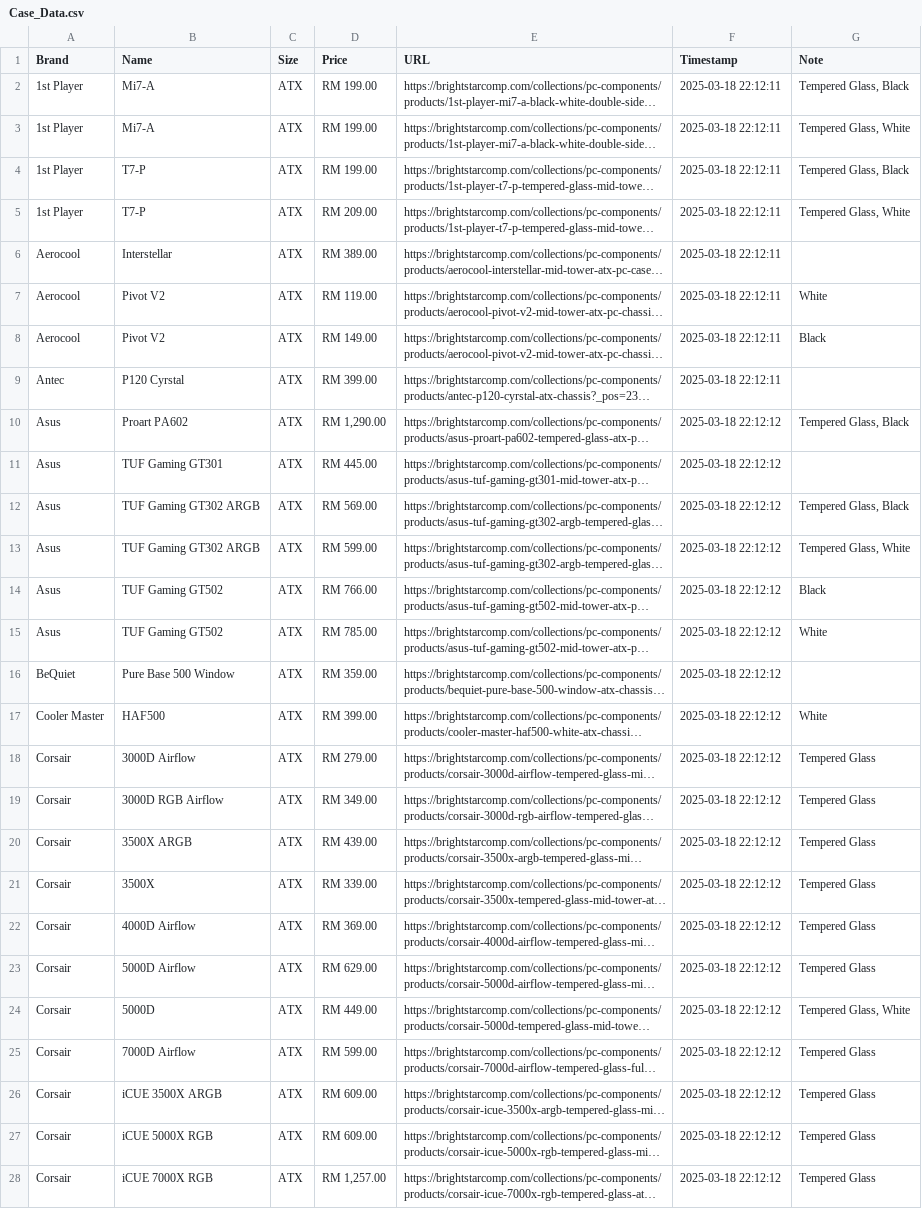
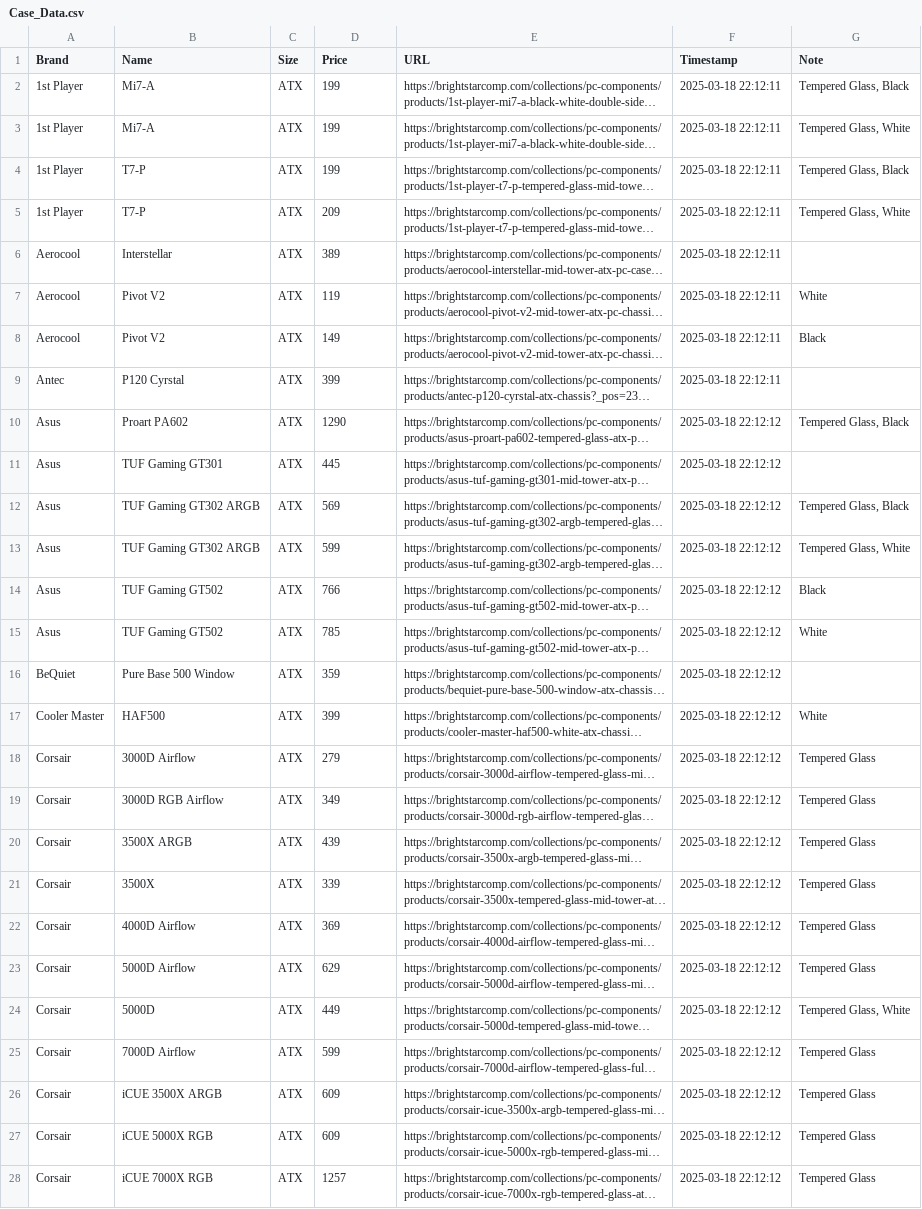
Before and after one commit to itsnotzul/Gaming-PC-Recommendation-System, a CSV file: data/parts/Case_Data.csv, drawn as a sheet; only a part is shown; long unchanged cells end in …; the diff covers the shown part only; the diff names each change by its address in the sheet, - before the commit and + after, or states it on an @@ line.

Commit message:
Fix Case data price column

```diff
--- a/data/parts/Case_Data.csv
+++ b/data/parts/Case_Data.csv
-D2:D4 (Price): RM 199.00
+D2:D4 (Price): 199
-D5 (Price): RM 209.00
+D5 (Price): 209
-D6 (Price): RM 389.00
+D6 (Price): 389
-D7 (Price): RM 119.00
+D7 (Price): 119
-D8 (Price): RM 149.00
+D8 (Price): 149
-D9 (Price): RM 399.00
+D9 (Price): 399
-D10 (Price): RM 1,290.00
+D10 (Price): 1290
-D11 (Price): RM 445.00
+D11 (Price): 445
-D12 (Price): RM 569.00
+D12 (Price): 569
-D13 (Price): RM 599.00
+D13 (Price): 599
-D14 (Price): RM 766.00
+D14 (Price): 766
-D15 (Price): RM 785.00
+D15 (Price): 785
-D16 (Price): RM 359.00
+D16 (Price): 359
-D17 (Price): RM 399.00
+D17 (Price): 399
-D18 (Price): RM 279.00
+D18 (Price): 279
-D19 (Price): RM 349.00
+D19 (Price): 349
-D20 (Price): RM 439.00
+D20 (Price): 439
-D21 (Price): RM 339.00
+D21 (Price): 339
-D22 (Price): RM 369.00
+D22 (Price): 369
-D23 (Price): RM 629.00
+D23 (Price): 629
-D24 (Price): RM 449.00
+D24 (Price): 449
-D25 (Price): RM 599.00
+D25 (Price): 599
-D26:D27 (Price): RM 609.00
+D26:D27 (Price): 609
-D28 (Price): RM 1,257.00
+D28 (Price): 1257
```
Also changed, not shown: 106 edited cells elsewhere in this file.
